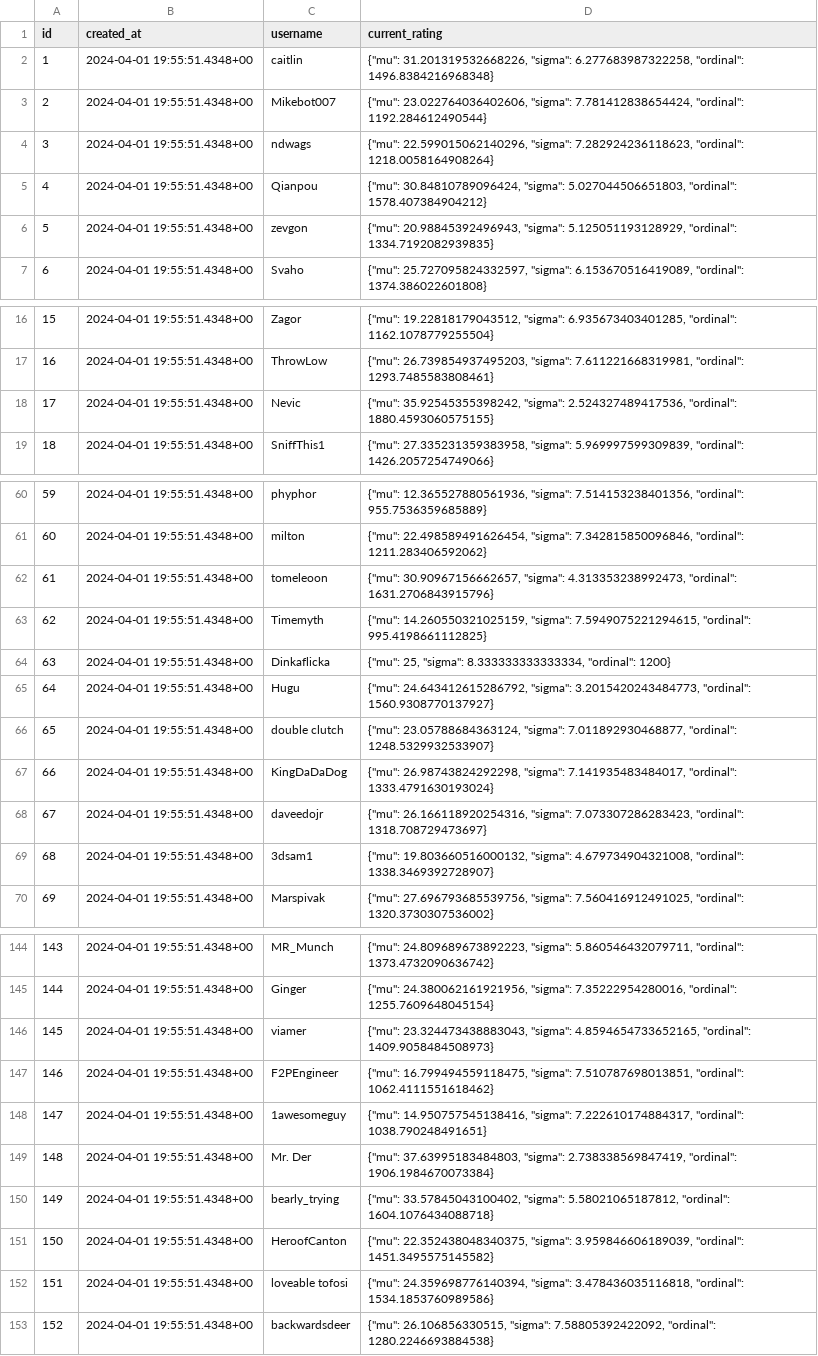
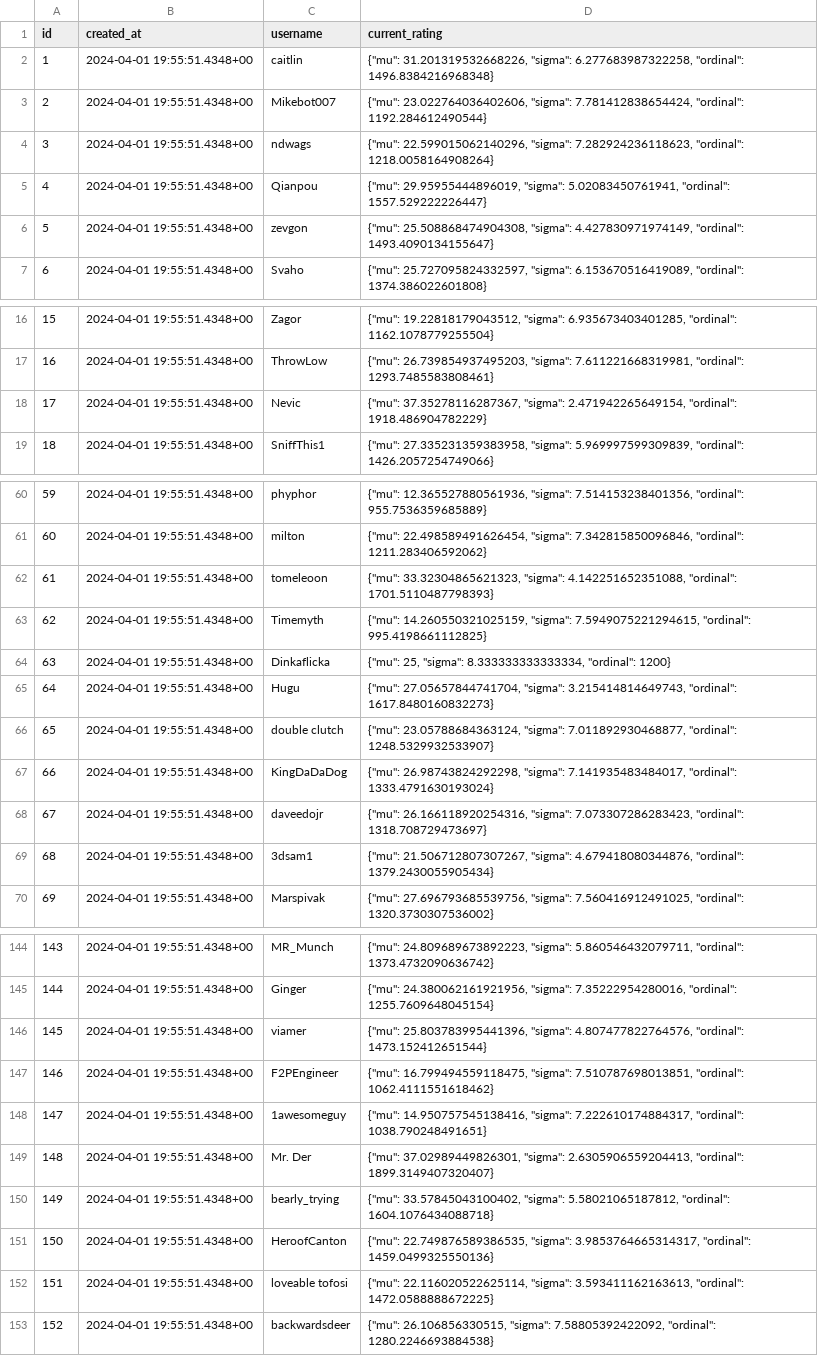
Before and after one commit to nrsimonelli/python-openskill, a CSV file: players_rows.csv, drawn as a sheet; only a part is shown, gaps mark what is left out; the diff covers the shown part only.

```diff
--- a/players_rows.csv
+++ b/players_rows.csv
@@ -4,4 +4,4 @@ id,created_at,username,current_rating
 3,2024-04-01 19:55:51.4348+00,ndwags,"{""mu"": 22.599015062140296, ""sigma"": 7.282924236118623, ""ordinal"": 1218.0058164908264}"
-4,2024-04-01 19:55:51.4348+00,Qianpou,"{""mu"": 30.84810789096424, ""sigma"": 5.027044506651803, ""ordinal"": 1578.407384904212}"
-5,2024-04-01 19:55:51.4348+00,zevgon,"{""mu"": 20.98845392496943, ""sigma"": 5.125051193128929, ""ordinal"": 1334.7192082939835}"
+4,2024-04-01 19:55:51.4348+00,Qianpou,"{""mu"": 29.95955444896019, ""sigma"": 5.02083450761941, ""ordinal"": 1557.529222226447}"
+5,2024-04-01 19:55:51.4348+00,zevgon,"{""mu"": 25.508868474904308, ""sigma"": 4.427830971974149, ""ordinal"": 1493.4090134155647}"
 6,2024-04-01 19:55:51.4348+00,Svaho,"{""mu"": 25.727095824332597, ""sigma"": 6.153670516419089, ""ordinal"": 1374.386022601808}"
@@ -17,3 +17,3 @@ id,created_at,username,current_rating
 16,2024-04-01 19:55:51.4348+00,ThrowLow,"{""mu"": 26.739854937495203, ""sigma"": 7.611221668319981, ""ordinal"": 1293.7485583808461}"
-17,2024-04-01 19:55:51.4348+00,Nevic,"{""mu"": 35.92545355398242, ""sigma"": 2.524327489417536, ""ordinal"": 1880.4593060575155}"
+17,2024-04-01 19:55:51.4348+00,Nevic,"{""mu"": 37.35278116287367, ""sigma"": 2.471942265649154, ""ordinal"": 1918.486904782229}"
 18,2024-04-01 19:55:51.4348+00,SniffThis1,"{""mu"": 27.335231359383958, ""sigma"": 5.969997599309839, ""ordinal"": 1426.2057254749066}"
@@ -61,6 +61,6 @@ id,created_at,username,current_rating
 60,2024-04-01 19:55:51.4348+00,milton,"{""mu"": 22.498589491626454, ""sigma"": 7.342815850096846, ""ordinal"": 1211.283406592062}"
-61,2024-04-01 19:55:51.4348+00,tomeleoon,"{""mu"": 30.90967156662657, ""sigma"": 4.313353238992473, ""ordinal"": 1631.2706843915796}"
+61,2024-04-01 19:55:51.4348+00,tomeleoon,"{""mu"": 33.32304865621323, ""sigma"": 4.142251652351088, ""ordinal"": 1701.5110487798393}"
 62,2024-04-01 19:55:51.4348+00,Timemyth,"{""mu"": 14.260550321025159, ""sigma"": 7.5949075221294615, ""ordinal"": 995.4198661112825}"
 63,2024-04-01 19:55:51.4348+00,Dinkaflicka,"{""mu"": 25, ""sigma"": 8.333333333333334, ""ordinal"": 1200}"
-64,2024-04-01 19:55:51.4348+00,Hugu,"{""mu"": 24.643412615286792, ""sigma"": 3.2015420243484773, ""ordinal"": 1560.9308770137927}"
+64,2024-04-01 19:55:51.4348+00,Hugu,"{""mu"": 27.05657844741704, ""sigma"": 3.215414814649743, ""ordinal"": 1617.8480160832273}"
 65,2024-04-01 19:55:51.4348+00,double clutch,"{""mu"": 23.05788684363124, ""sigma"": 7.011892930468877, ""ordinal"": 1248.5329932533907}"
@@ -68,3 +68,3 @@ id,created_at,username,current_rating
 67,2024-04-01 19:55:51.4348+00,daveedojr,"{""mu"": 26.166118920254316, ""sigma"": 7.073307286283423, ""ordinal"": 1318.708729473697}"
-68,2024-04-01 19:55:51.4348+00,3dsam1,"{""mu"": 19.803660516000132, ""sigma"": 4.679734904321008, ""ordinal"": 1338.3469392728907}"
+68,2024-04-01 19:55:51.4348+00,3dsam1,"{""mu"": 21.506712807307267, ""sigma"": 4.679418080344876, ""ordinal"": 1379.2430055905434}"
 69,2024-04-01 19:55:51.4348+00,Marspivak,"{""mu"": 27.696793685539756, ""sigma"": 7.560416912491025, ""ordinal"": 1320.3730307536002}"
@@ -145,9 +145,9 @@ id,created_at,username,current_rating
 144,2024-04-01 19:55:51.4348+00,Ginger,"{""mu"": 24.380062161921956, ""sigma"": 7.35222954280016, ""ordinal"": 1255.7609648045154}"
-145,2024-04-01 19:55:51.4348+00,viamer,"{""mu"": 23.324473438883043, ""sigma"": 4.8594654733652165, ""ordinal"": 1409.9058484508973}"
+145,2024-04-01 19:55:51.4348+00,viamer,"{""mu"": 25.803783995441396, ""sigma"": 4.807477822764576, ""ordinal"": 1473.152412651544}"
 146,2024-04-01 19:55:51.4348+00,F2PEngineer,"{""mu"": 16.799494559118475, ""sigma"": 7.510787698013851, ""ordinal"": 1062.4111551618462}"
 147,2024-04-01 19:55:51.4348+00,1awesomeguy,"{""mu"": 14.950757545138416, ""sigma"": 7.222610174884317, ""ordinal"": 1038.790248491651}"
-148,2024-04-01 19:55:51.4348+00,Mr. Der,"{""mu"": 37.63995183484803, ""sigma"": 2.738338569847419, ""ordinal"": 1906.1984670073384}"
+148,2024-04-01 19:55:51.4348+00,Mr. Der,"{""mu"": 37.02989449826301, ""sigma"": 2.6305906559204413, ""ordinal"": 1899.3149407320407}"
 149,2024-04-01 19:55:51.4348+00,bearly_trying,"{""mu"": 33.57845043100402, ""sigma"": 5.58021065187812, ""ordinal"": 1604.1076434088718}"
-150,2024-04-01 19:55:51.4348+00,HeroofCanton,"{""mu"": 22.352438048340375, ""sigma"": 3.959846606189039, ""ordinal"": 1451.3495575145582}"
-151,2024-04-01 19:55:51.4348+00,loveable tofosi,"{""mu"": 24.359698776140394, ""sigma"": 3.478436035116818, ""ordinal"": 1534.1853760989586}"
+150,2024-04-01 19:55:51.4348+00,HeroofCanton,"{""mu"": 22.749876589386535, ""sigma"": 3.9853764665314317, ""ordinal"": 1459.0499325550136}"
+151,2024-04-01 19:55:51.4348+00,loveable tofosi,"{""mu"": 22.116020522625114, ""sigma"": 3.593411162163613, ""ordinal"": 1472.0588888672225}"
 152,2024-04-01 19:55:51.4348+00,backwardsdeer,"{""mu"": 26.106856330515, ""sigma"": 7.58805392422092, ""ordinal"": 1280.2246693884538}"
```
Also changed, not shown: 26 edited cells elsewhere in this file, event_participation.csv, games_rows.csv, 5 other files.
